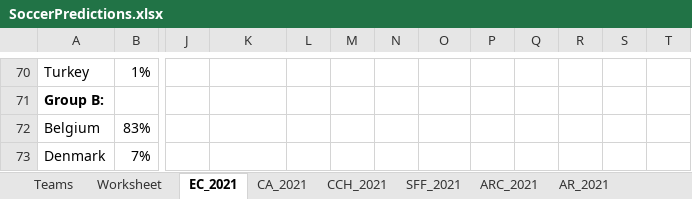
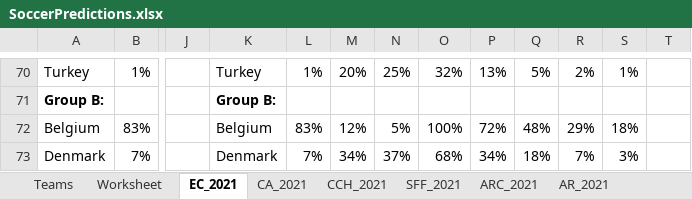
Before and after one commit to heshammourad/soccer-predictions, an Excel workbook: SoccerPredictions.xlsx, sheet EC_2021, drawn as a sheet; only a part is shown, gaps mark what is left out; values as stored, in another font and other column widths than the file's, no borders; conditional formats not drawn; the diff covers the shown part only; the diff names each change by its address in the sheet, - before the commit and + after, or states it on an @@ line.

```diff
--- a/SoccerPredictions.xlsx (sheet EC_2021)
+++ b/SoccerPredictions.xlsx (sheet EC_2021)
-K70: (empty)
+K70: Turkey
-L70: (empty)
+L70: 1%
-M70: (empty)
+M70: 20%
-N70: (empty)
+N70: 25%
-O70: (empty)
+O70: 32%
-P70: (empty)
+P70: 13%
-Q70: (empty)
+Q70: 5%
-R70: (empty)
+R70: 2%
-S70: (empty)
+S70: 1%
-K71: (empty)
+K71: Group B:
-K72: (empty)
+K72: Belgium
-L72: (empty)
+L72: 83%
-M72: (empty)
+M72: 12%
-N72: (empty)
+N72: 5%
-O72: (empty)
+O72: 100%
-P72: (empty)
+P72: 72%
-Q72: (empty)
+Q72: 48%
-R72: (empty)
+R72: 29%
-S72: (empty)
+S72: 18%
-K73: (empty)
+K73: Denmark
-L73: (empty)
+L73: 7%
-M73: (empty)
+M73: 34%
-N73: (empty)
+N73: 37%
-O73: (empty)
+O73: 68%
-P73: (empty)
+P73: 34%
-Q73: (empty)
+Q73: 18%
-R73: (empty)
+R73: 7%
-S73: (empty)
+S73: 3%
```
Also changed, not shown: 3 removed rows, 29 hidden or unhidden rows and 205 edited cells elsewhere in this sheet, 3 other files.
